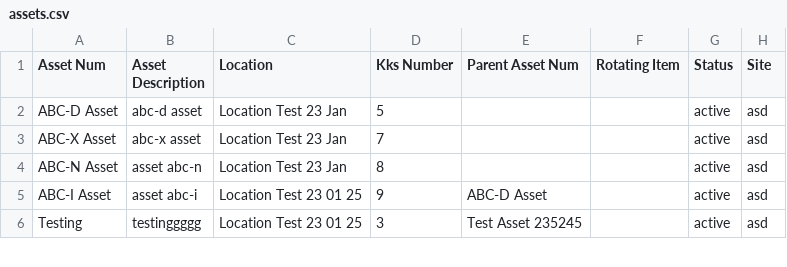
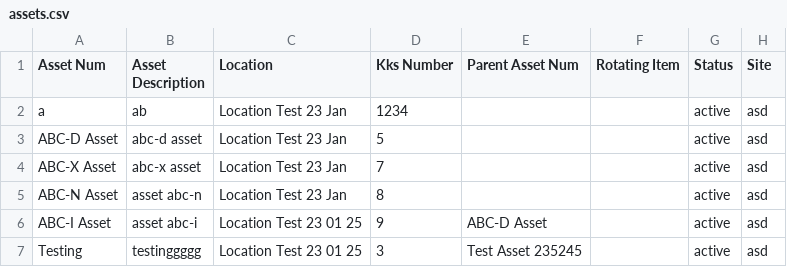
Before and after one commit to restupambudi/cypress, a CSV file: cypress/downloads/assets.csv, drawn as a sheet; only a part is shown; the diff names each change by its address in the sheet, - before the commit and + after, or states it on an @@ line.

```diff
--- a/cypress/downloads/assets.csv
+++ b/cypress/downloads/assets.csv
+row 2: a | ab | Location Test 23 Jan | 1234 |  |  | active | asd
```
Also changed, not shown: 5 other files.
